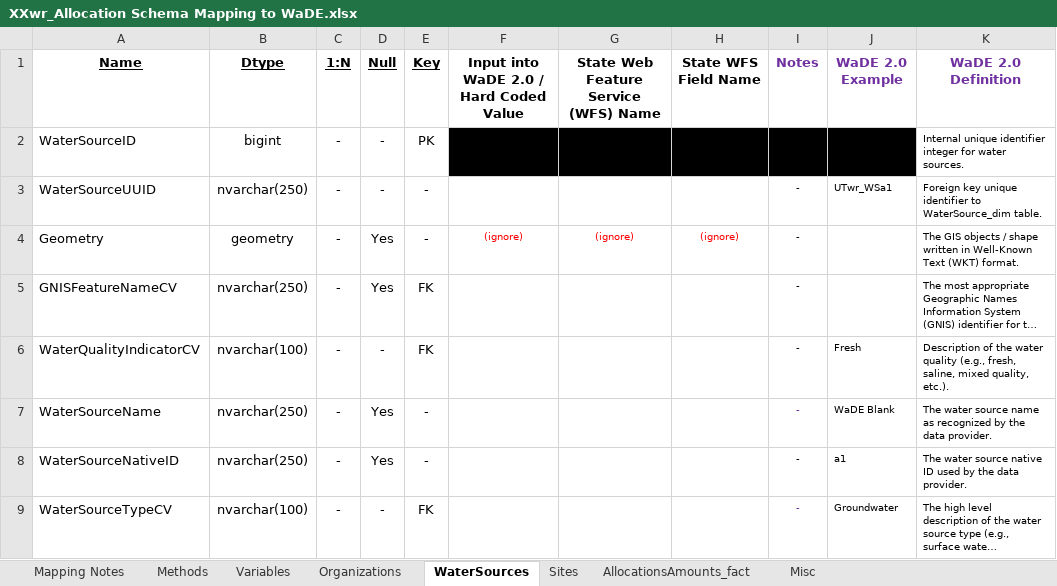
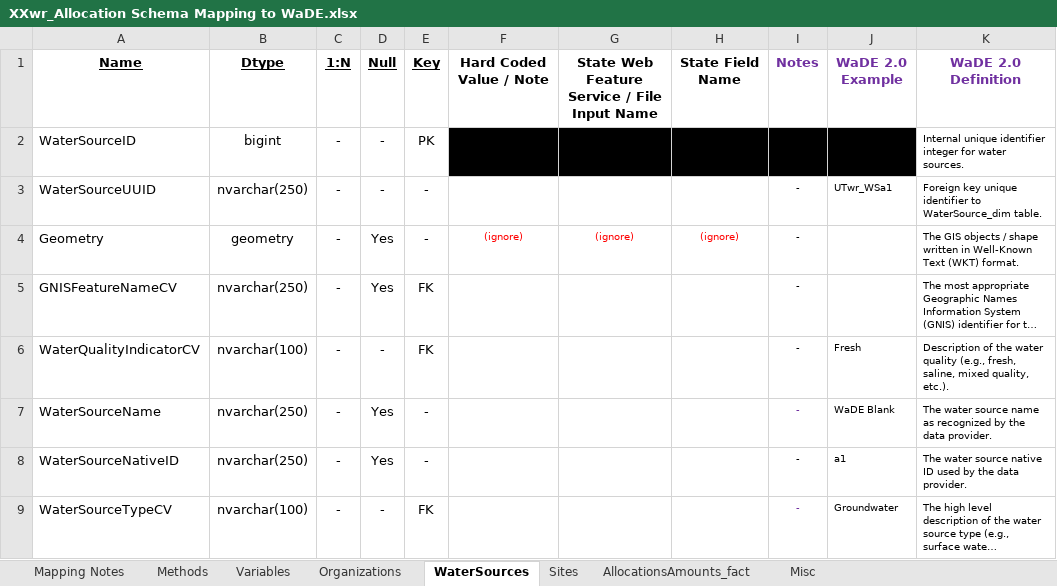
Before and after one commit to WSWCWaterDataExchange/MappingStatesDataToWaDE2.0, an Excel workbook: 2_CodeMappingTemplates/WaterAllocation/XXwr_Allocation Schema Mapping to WaDE.xlsx, sheet WaterSources, drawn as a sheet; long unchanged cells end in …; values as stored, in another font and other column widths than the file's, no borders; the diff names each change by its address in the sheet, - before the commit and + after, or states it on an @@ line.

Commit message:
2_CodeMappingTemplates update.
- adjusted a few WaterAllocation elements
- included Regulatory template files

```diff
--- a/2_CodeMappingTemplates/WaterAllocation/XXwr_Allocation Schema Mapping to WaDE.xlsx (sheet WaterSources)
+++ b/2_CodeMappingTemplates/WaterAllocation/XXwr_Allocation Schema Mapping to WaDE.xlsx (sheet WaterSources)
-F1: Input into WaDE 2.0 / Hard Coded Value
+F1: Hard Coded Value / Note
-G1: State Web Feature Service (WFS) Name
+G1: State Web Feature Service / File Input Name
-H1: State WFS Field Name
+H1: State Field Name
```
Also changed, not shown: sheet Methods, sheet Variables, sheet Organizations, sheet Sites, sheet AllocationsAmounts_fact, 18 other files.
